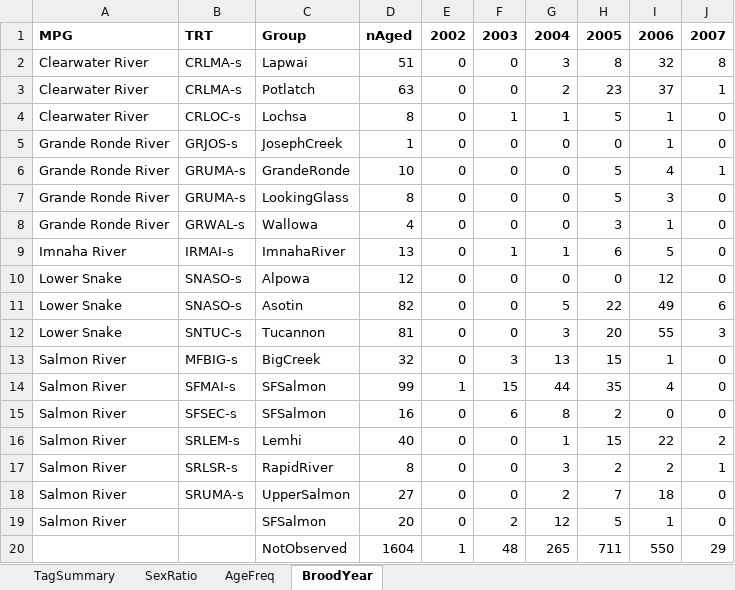
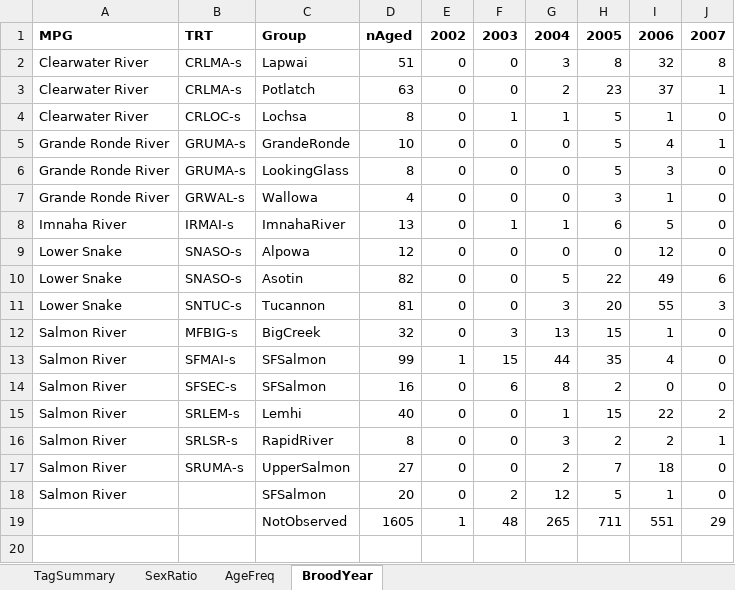
Before and after one commit to ryankinzer/SnakeBasinFishStatus, an Excel workbook: data/LifeHistoryData/LGR_Steelhead_2010.xlsx, sheet BroodYear, drawn as a sheet; values as stored, in another font and other column widths than the file's, no borders; removed rows and columns are numbered as before the commit, all else as after; the diff names each change by its address in the sheet, - before the commit and + after, or states it on an @@ line.

Commit message:
updated steelhead sy2010 data to exclude a repeat spawner to Joseph Creek

```diff
--- a/data/LifeHistoryData/LGR_Steelhead_2010.xlsx (sheet BroodYear)
+++ b/data/LifeHistoryData/LGR_Steelhead_2010.xlsx (sheet BroodYear)
-row 5: Grande Ronde River | GRJOS-s | JosephCreek | 1 | 0 | 0 | 0 | 0 | 1 | 0
-D19: 1604
+D19: 1605
-I19: 550
+I19: 551
```
Also changed, not shown: sheet SexRatio, sheet TagSummary, sheet AgeFreq, data/CleanedProcHist/LGR_Steelhead_EDITTED_2010.xlsx, data/PITcleanr/LGR_Steelhead_2010.xlsx, 5 other files.
